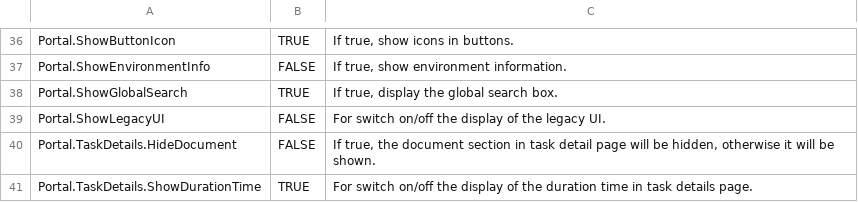
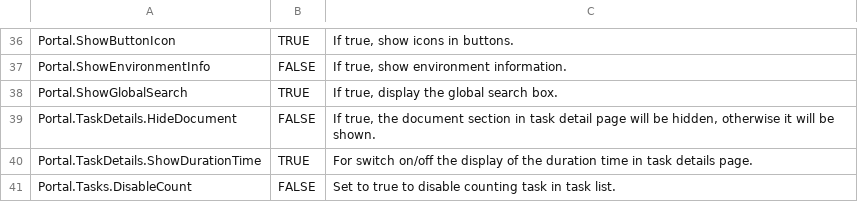
Before and after one commit to lttung-axonivy/portal, a CSV file: Documentation/portal-guide/source/portal-user-guide/admin-settings/documents/available_settings.csv, drawn as a sheet; only a part is shown, gaps mark what is left out; the shorter side is filled out with more unchanged rows; the diff names each change by its address in the sheet, - before the commit and + after, or states it on an @@ line.

Commit message:
IVYPORTAL-15559-Refactor-portal-screenshots-to-selenide-1-2 - Update doc (#299)

```diff
--- a/Documentation/portal-guide/source/portal-user-guide/admin-settings/documents/available_settings.csv
+++ b/Documentation/portal-guide/source/portal-user-guide/admin-settings/documents/available_settings.csv
-row 39: Portal.ShowLegacyUI | FALSE | For switch on/off the display of the legacy UI.
```
Also changed, not shown: 5 other files.
